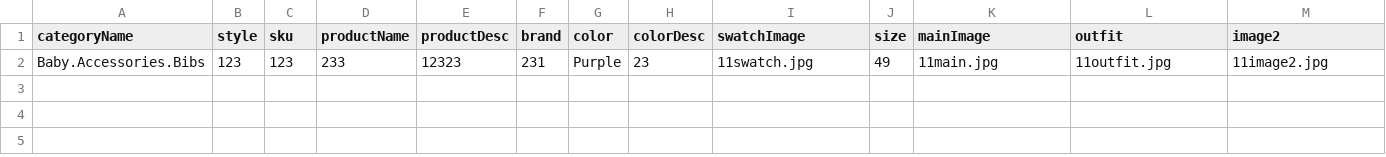
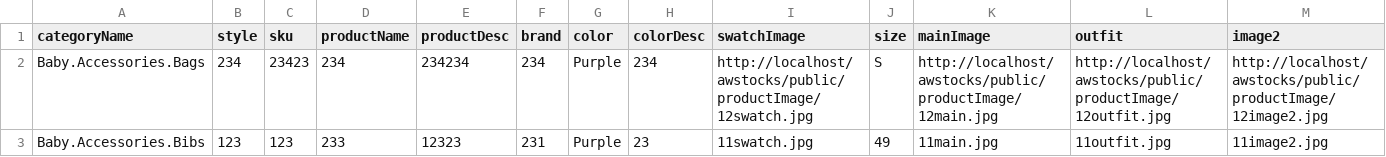
Before and after one commit to vedlct/awstocks, a CSV file: public/csv/ProductList.csv, drawn as a sheet.

```diff
--- a/public/csv/ProductList.csv
+++ b/public/csv/ProductList.csv
@@ -1,2 +1,3 @@
 categoryName,style,sku,productName,productDesc,brand,color,colorDesc,swatchImage,size,mainImage,outfit,image2
+Baby.Accessories.Bags,234,23423,234,234234,234,Purple,234,http://localhost/awstocks/public/productImage/12swatch.jpg,S,http://localhost/awstocks/public/productImage/12main.jpg,http://localhost/awstocks/public/productImage/12outfit.jpg,http://localhost/awstocks/public/productImage/12image2.jpg
 "Baby.Accessories.Bibs ",123,123,233,12323,231,Purple,23,11swatch.jpg,49,11main.jpg,11outfit.jpg,11image2.jpg
```
Also changed, not shown: 5 other files.
